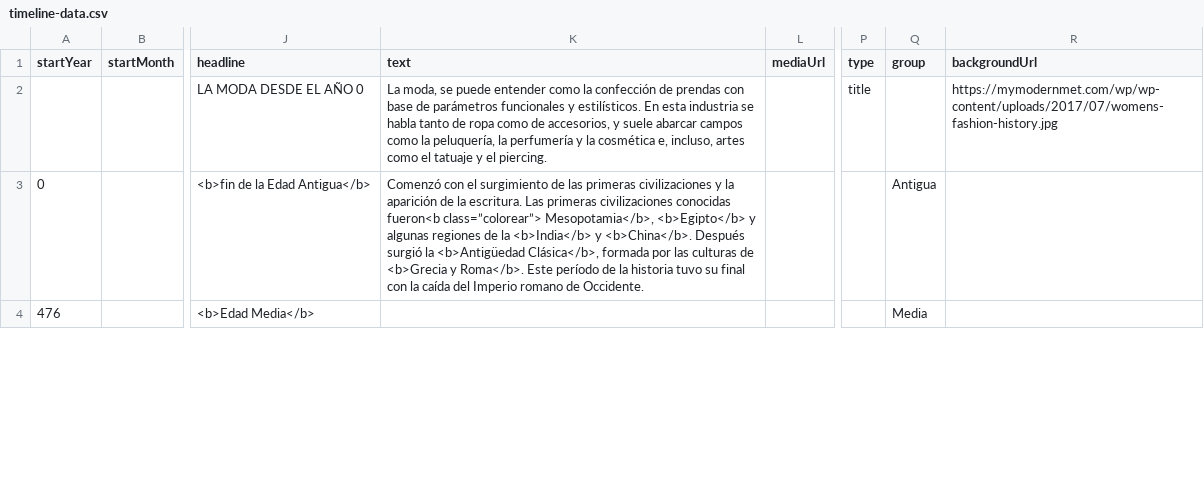
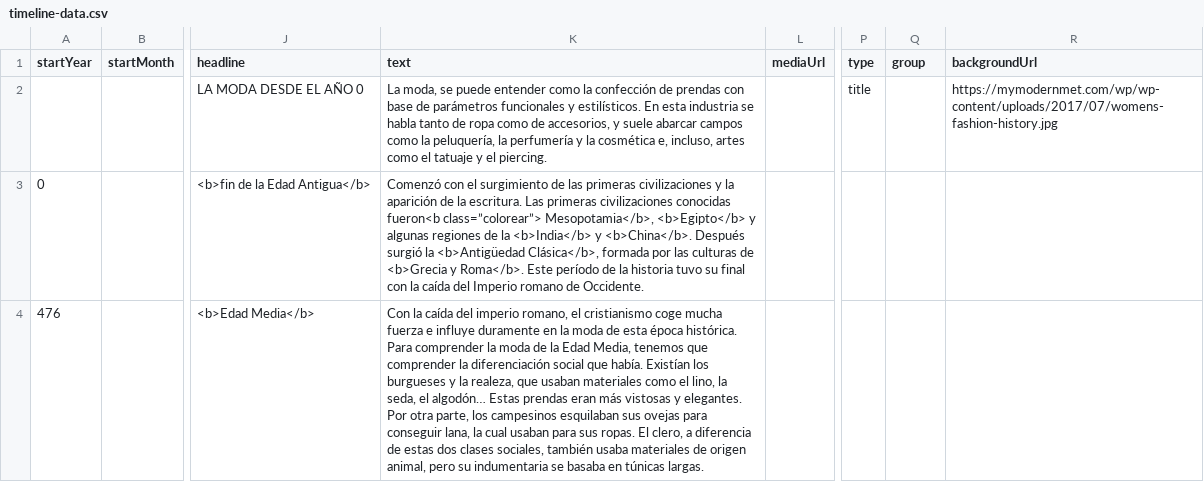
Before and after one commit to DeustoKom/PWEB21-cronologia, a CSV file: docs/grupo2/timeline-data.csv, drawn as a sheet; only a part is shown, gaps mark what is left out; ↵ is a line break in a cell; the diff covers the shown part only; the diff names each change by its address in the sheet, - before the commit and + after, or states it on an @@ line.

Commit message:
Add files via upload

```diff
--- a/docs/grupo2/timeline-data.csv
+++ b/docs/grupo2/timeline-data.csv
-Q3 (group): Antigua
+Q3 (group): (empty)
-K4 (text): (empty)
+K4 (text): Con la caída del imperio romano, el cristianismo coge mucha fuerza e influye duramente en la moda de esta época histórica. ↵ Para comprender la moda de la Edad Media, tenemos que comprender la diferenciación social que había. Existían los burgueses y la realeza, que usaban materiales como el lino, la seda, el algodón… Estas prendas eran más vistosas y elegantes. Por otra parte, los campesinos esquilaban sus ovejas para conseguir lana, la cual usaban para sus ropas. El clero, a diferencia de estas dos clases sociales, también usaba materiales de origen animal, pero su indumentaria se basaba en túnicas largas.
-Q4 (group): Media
+Q4 (group): (empty)
```
Also changed, not shown: 2 removed rows and 5 edited cells elsewhere in this file.
